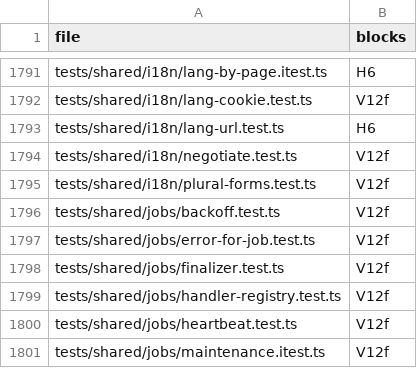
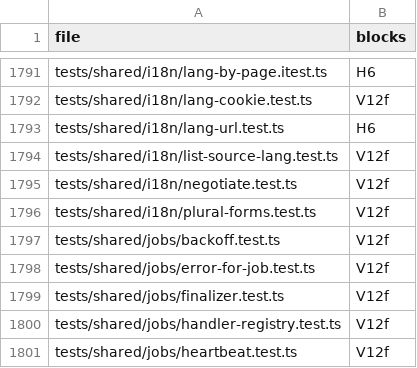
Before and after one commit to mikey-semy/setfork-app, a TSV file: docs/review/coverage.tsv, drawn as a sheet; only a part is shown, gaps mark what is left out; the shorter side is filled out with more unchanged rows.

```diff
--- a/docs/review/coverage.tsv
+++ b/docs/review/coverage.tsv
@@ -1793,2 +1793,3 @@ tests/shared/i18n/lang-cookie.test.ts	V12f
 tests/shared/i18n/lang-url.test.ts	H6
+tests/shared/i18n/list-source-lang.test.ts	V12f
 tests/shared/i18n/negotiate.test.ts	V12f
```
Also changed, not shown: 14 other files.
